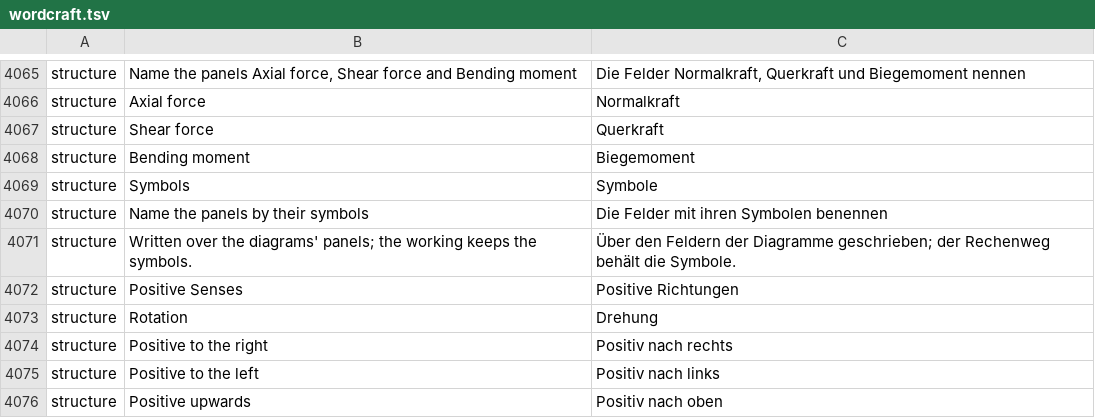
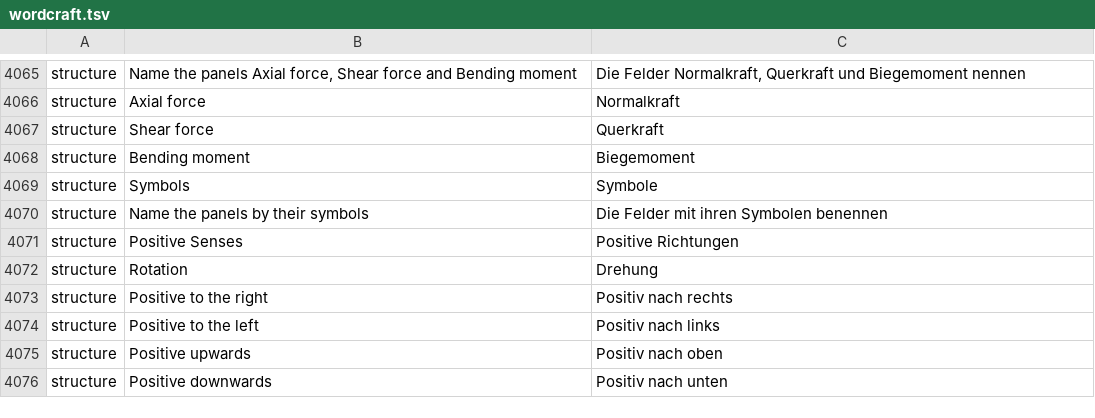
Before and after one commit to nabre/strix, a TSV file: locales/de/wordcraft.tsv, drawn as a sheet; only a part is shown, gaps mark what is left out; the shorter side is filled out with more unchanged rows.

```diff
--- a/locales/de/wordcraft.tsv
+++ b/locales/de/wordcraft.tsv
@@ -4070,3 +4070,2 @@ structure	Symbols	Symbole
 structure	Name the panels by their symbols	Die Felder mit ihren Symbolen benennen
-structure	Written over the diagrams' panels; the working keeps the symbols.	Über den Feldern der Diagramme geschrieben; der Rechenweg behält die Symbole.
 structure	Positive Senses	Positive Richtungen
```
Also changed, not shown: locales/fr/wordcraft.tsv, locales/it/wordcraft.tsv, 4 other files.
